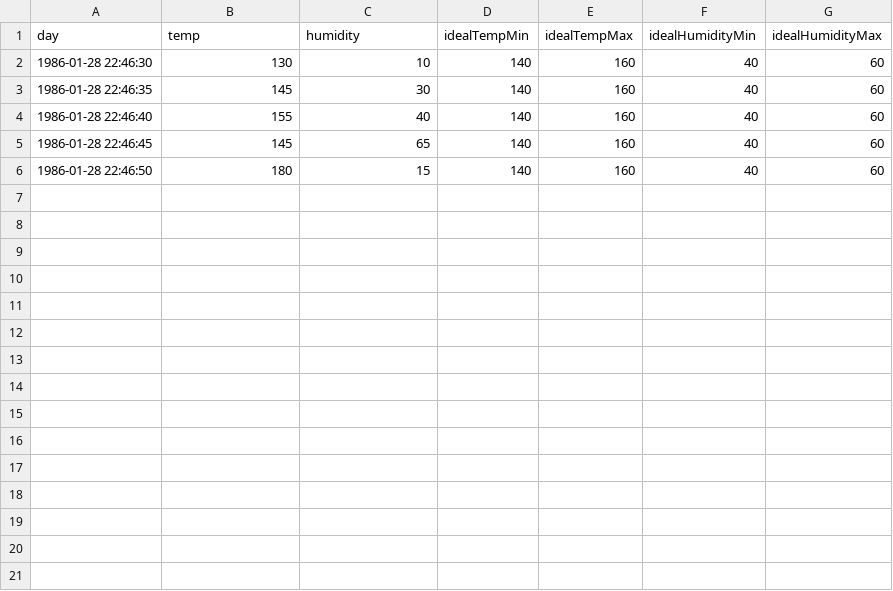
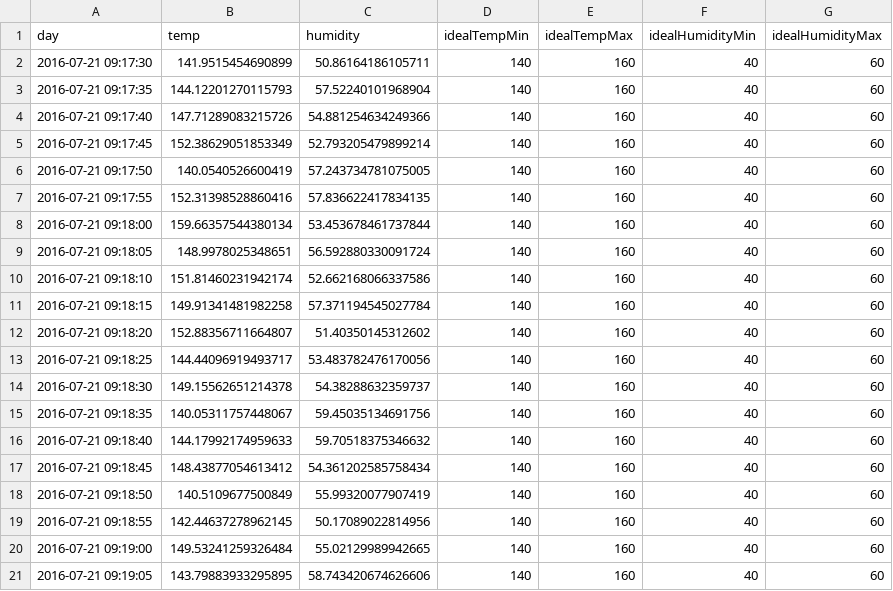
Before and after one commit to allisonlucas/smart-compost, a CSV file: public/temp_moisture_read_hardcode.csv, drawn as a sheet.

```diff
--- a/public/temp_moisture_read_hardcode.csv
+++ b/public/temp_moisture_read_hardcode.csv
@@ -1,6 +1,21 @@
 day,temp,humidity,idealTempMin,idealTempMax,idealHumidityMin,idealHumidityMax
-1986-01-28 22:46:30,130,10,140,160,40,60
-1986-01-28 22:46:35,145,30,140,160,40,60
-1986-01-28 22:46:40,155,40,140,160,40,60
-1986-01-28 22:46:45,145,65,140,160,40,60
-1986-01-28 22:46:50,180,15,140,160,40,60
+2016-07-21 09:17:30,141.9515454690899,50.86164186105711,140,160,40,60
+2016-07-21 09:17:35,144.12201270115793,57.52240101968904,140,160,40,60
+2016-07-21 09:17:40,147.71289083215726,54.881254634249366,140,160,40,60
+2016-07-21 09:17:45,152.38629051853349,52.793205479899214,140,160,40,60
+2016-07-21 09:17:50,140.0540526600419,57.243734781075005,140,160,40,60
+2016-07-21 09:17:55,152.31398528860416,57.836622417834135,140,160,40,60
+2016-07-21 09:18:00,159.66357544380134,53.453678461737844,140,160,40,60
+2016-07-21 09:18:05,148.9978025348651,56.592880330091724,140,160,40,60
+2016-07-21 09:18:10,151.81460231942174,52.662168066337586,140,160,40,60
+2016-07-21 09:18:15,149.91341481982258,57.371194545027784,140,160,40,60
+2016-07-21 09:18:20,152.88356711664807,51.40350145312602,140,160,40,60
+2016-07-21 09:18:25,144.44096919493717,53.483782476170056,140,160,40,60
+2016-07-21 09:18:30,149.15562651214378,54.38288632359737,140,160,40,60
+2016-07-21 09:18:35,140.05311757448067,59.45035134691756,140,160,40,60
+2016-07-21 09:18:40,144.17992174959633,59.70518375346632,140,160,40,60
+2016-07-21 09:18:45,148.43877054613412,54.361202585758434,140,160,40,60
+2016-07-21 09:18:50,140.5109677500849,55.99320077907419,140,160,40,60
+2016-07-21 09:18:55,142.44637278962145,50.17089022814956,140,160,40,60
+2016-07-21 09:19:00,149.53241259326484,55.02129989942665,140,160,40,60
+2016-07-21 09:19:05,143.79883933295895,58.743420674626606,140,160,40,60
```
Also changed, not shown: 3 other files.
